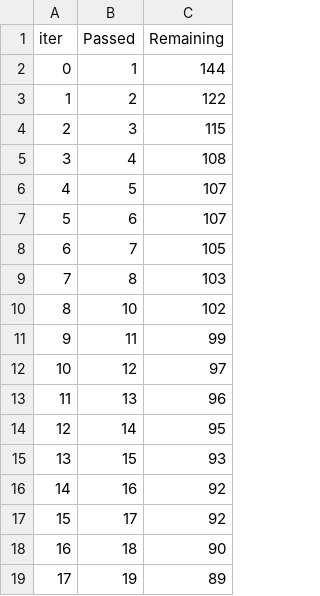
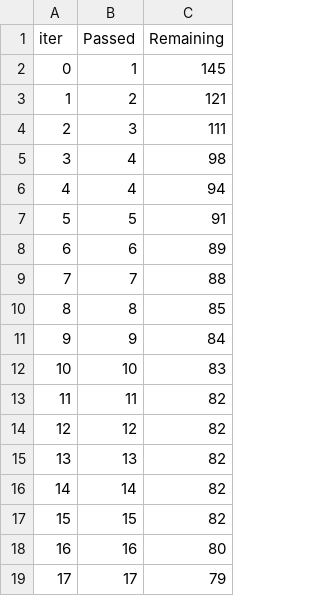
Before and after one commit to alokchoudhary05/Data-Science-with-ML-Project, a TSV file: catboost_info/time_left.tsv, drawn as a sheet; only a part is shown; the diff covers the shown part only.

```diff
--- a/catboost_info/time_left.tsv
+++ b/catboost_info/time_left.tsv
@@ -1,19 +1,19 @@
 iter	Passed	Remaining
-0	1	144
-1	2	122
-2	3	115
-3	4	108
-4	5	107
-5	6	107
-6	7	105
-7	8	103
-8	10	102
-9	11	99
-10	12	97
-11	13	96
-12	14	95
-13	15	93
-14	16	92
-15	17	92
-16	18	90
-17	19	89
+0	1	145
+1	2	121
+2	3	111
+3	4	98
+4	4	94
+5	5	91
+6	6	89
+7	7	88
+8	8	85
+9	9	84
+10	10	83
+11	11	82
+12	12	82
+13	13	82
+14	14	82
+15	15	82
+16	16	80
+17	17	79
```
Also changed, not shown: 163 edited cells elsewhere in this file, 29 other files.
